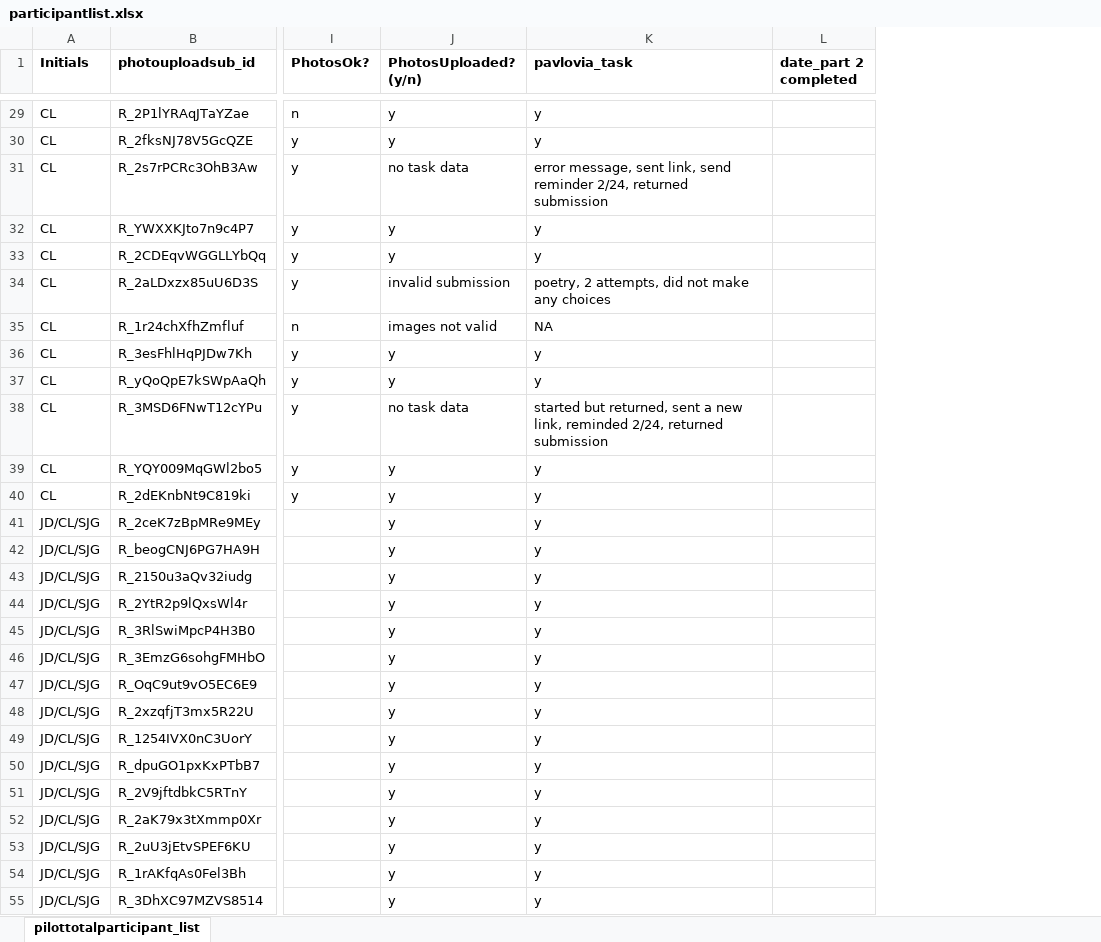
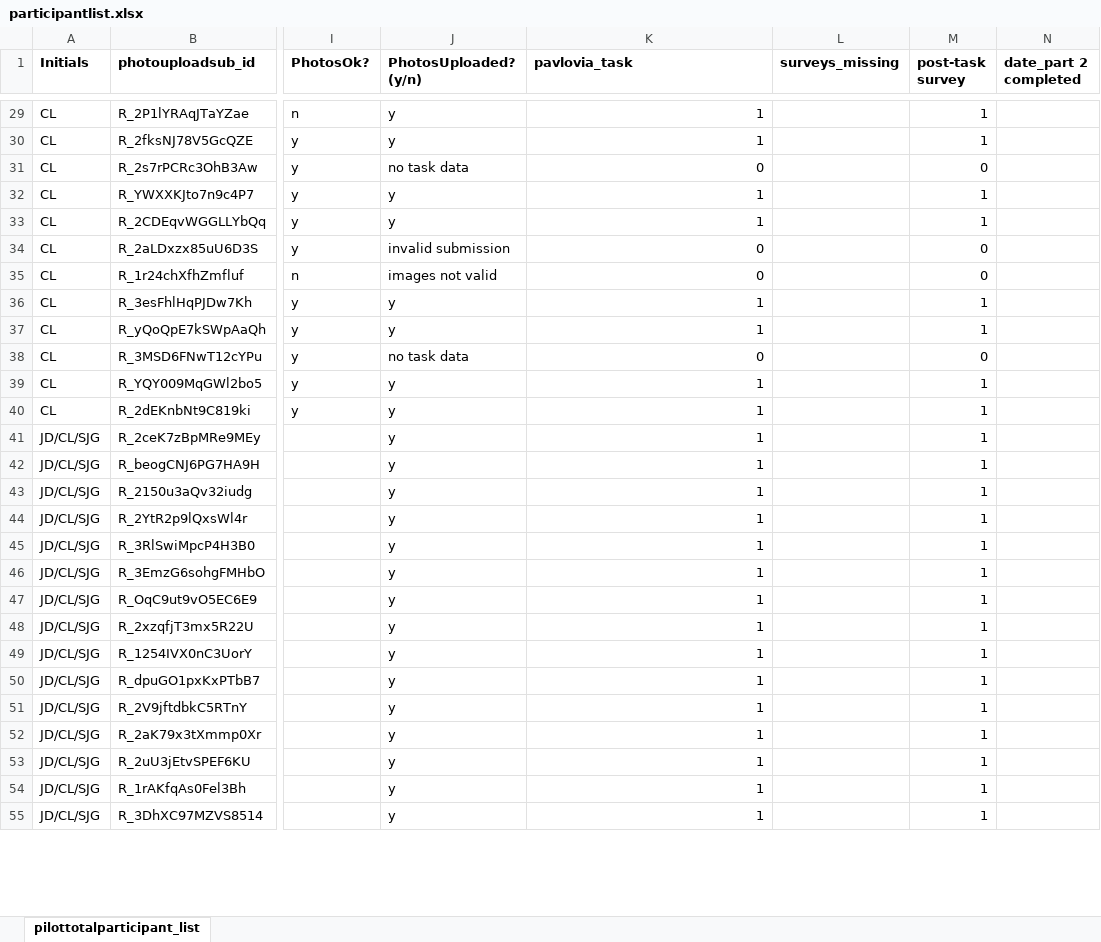
Before and after one commit to fareri-lab/Rejection_Choice, an Excel workbook: participantlist.xlsx, sheet pilottotalparticipant_list, drawn as a sheet; only a part is shown, gaps mark what is left out; values as stored, in another font and other column widths than the file's, no borders; conditional formats not drawn; the diff covers the shown part only; the diff names each change by its address in the sheet, - before the commit and + after, or states it on an @@ line.

Commit message:
JD
Pushing updated participant list and almost completed scoring scripts

```diff
--- a/participantlist.xlsx (sheet pilottotalparticipant_list)
+++ b/participantlist.xlsx (sheet pilottotalparticipant_list)
+column L (surveys_missing), empty
+column M (post-task survey), rows 29-55: 1 | 1 | 0 | 1 | 1 | 0 | 0 | 1 | 1 | 0 | 1 | 1 | 1 | 1 | 1 | 1 | 1 | 1 | 1 | 1 | 1 | 1 | 1 | 1 | 1 | 1 | 1
-K29:K30 (pavlovia_task): y
+K29:K30 (pavlovia_task): 1
-K31 (pavlovia_task): error message, sent link, send reminder 2/24, returned submission
+K31 (pavlovia_task): 0
-K32:K33 (pavlovia_task): y
+K32:K33 (pavlovia_task): 1
-K34 (pavlovia_task): poetry, 2 attempts, did not make any choices
+K34 (pavlovia_task): 0
-K35 (pavlovia_task): NA
+K35 (pavlovia_task): 0
-K36:K37 (pavlovia_task): y
+K36:K37 (pavlovia_task): 1
-K38 (pavlovia_task): started but returned, sent a new link, reminded 2/24, returned submission
+K38 (pavlovia_task): 0
-K39:K55 (pavlovia_task): y
+K39:K55 (pavlovia_task): 1
```
Also changed, not shown: 2 added rows and 38 edited cells elsewhere in this sheet, formulas that keep their value, 12 other files.
